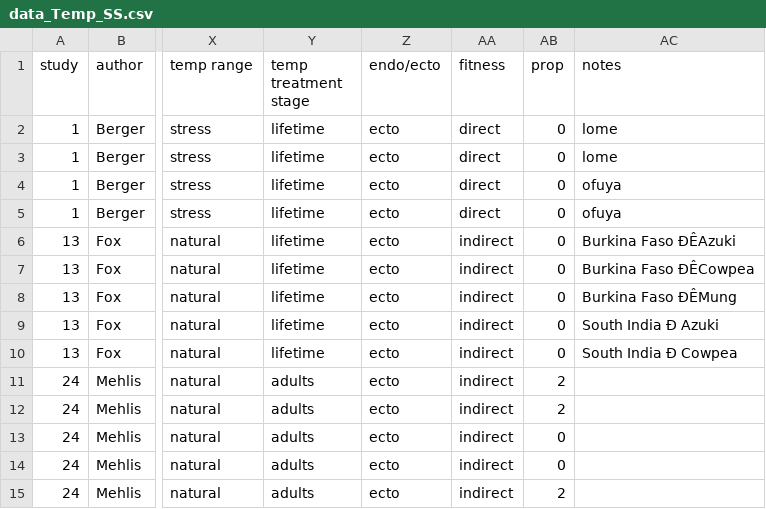
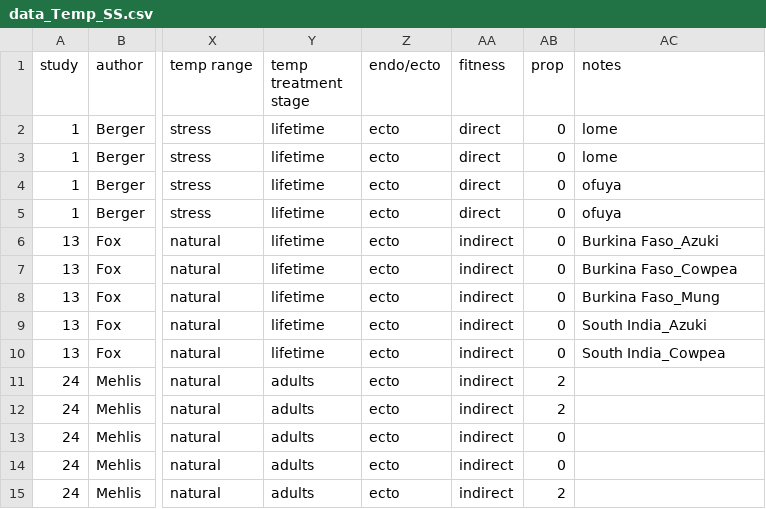
Before and after one commit to daniel1noble/temp_SS_meta, a CSV file: data_Temp_SS.csv, drawn as a sheet; only a part is shown, gaps mark what is left out; the diff names each change by its address in the sheet, - before the commit and + after, or states it on an @@ line.

Commit message:
Fixed the data, weird characters in male data and hence why it was causing error, removed a load of code for percentages and proportions, which obviously won't work here with ratios.

```diff
--- a/data_Temp_SS.csv
+++ b/data_Temp_SS.csv
-AC6 (notes): Burkina Faso ÐÊAzuki
+AC6 (notes): Burkina Faso_Azuki
-AC7 (notes): Burkina Faso ÐÊCowpea
+AC7 (notes): Burkina Faso_Cowpea
-AC8 (notes): Burkina Faso ÐÊMung
+AC8 (notes): Burkina Faso_Mung
-AC9 (notes): South India Ð Azuki
+AC9 (notes): South India_Azuki
-AC10 (notes): South India Ð Cowpea
+AC10 (notes): South India_Cowpea
```
Also changed, not shown: 2 other files.
